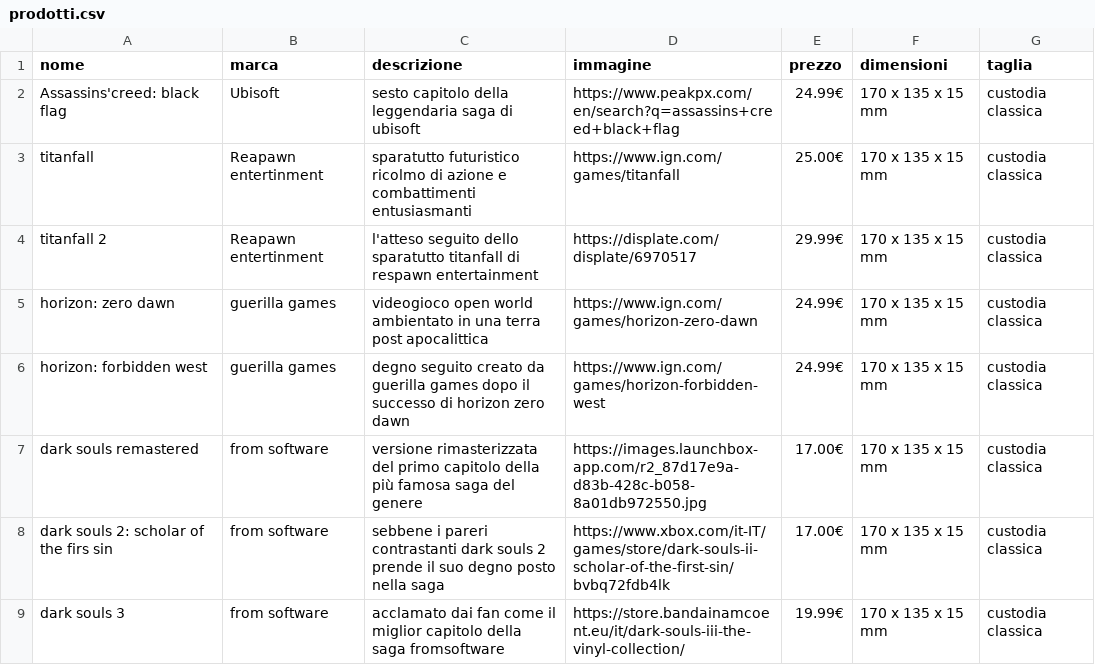
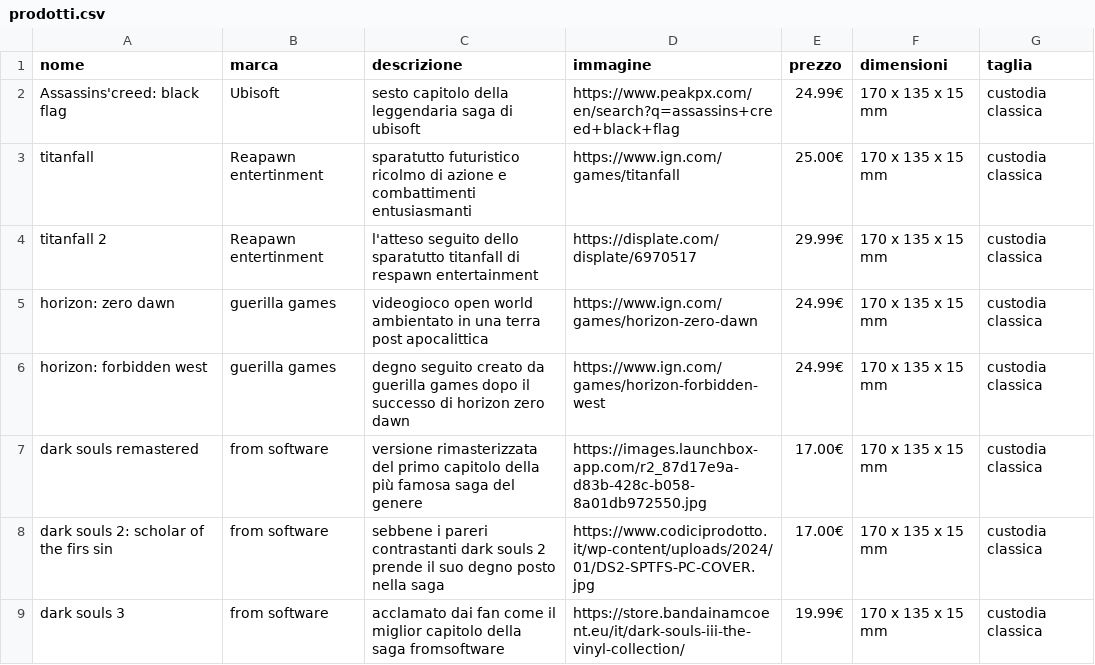
Before and after one commit to HermannRienzner/esercizi_tps, a CSV file: Ecommerce/prodotti.csv, drawn as a sheet.

Commit message:
Update prodotti.csv

```diff
--- a/Ecommerce/prodotti.csv
+++ b/Ecommerce/prodotti.csv
@@ -7,3 +7,3 @@ horizon: forbidden west, guerilla games, degno seguito creato da guerilla games
 dark souls remastered, from software, versione rimasterizzata del primo capitolo della più famosa saga del genere, https://images.launchbox-app.com/r2_87d17e9a-d83b-428c-b058-8a01db972550.jpg, 17.00€, 170 x 135 x 15 mm, custodia classica
-dark souls 2: scholar of the firs sin, from software, sebbene i pareri contrastanti dark souls 2 prende il suo degno posto nella saga, https://www.xbox.com/it-IT/games/store/dark-souls-ii-scholar-of-the-first-sin/bvbq72fdb4lk, 17.00€, 170 x 135 x 15 mm, custodia classica
+dark souls 2: scholar of the firs sin, from software, sebbene i pareri contrastanti dark souls 2 prende il suo degno posto nella saga, https://www.codiciprodotto.it/wp-content/uploads/2024/01/DS2-SPTFS-PC-COVER.jpg, 17.00€, 170 x 135 x 15 mm, custodia classica
 dark souls 3,from software, acclamato dai fan come il miglior capitolo della saga fromsoftware, https://store.bandainamcoent.eu/it/dark-souls-iii-the-vinyl-collection/, 19.99€, 170 x 135 x 15 mm, custodia classica
```
